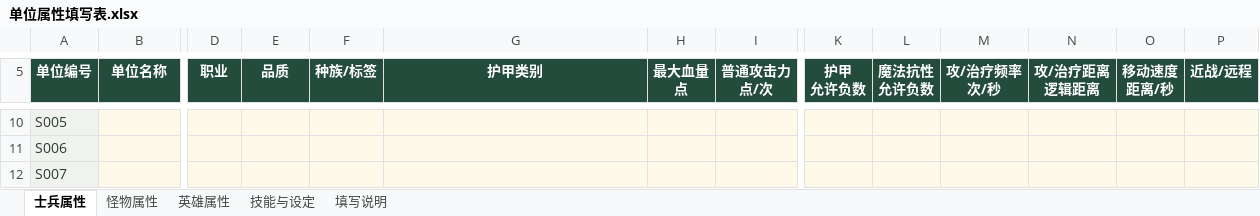
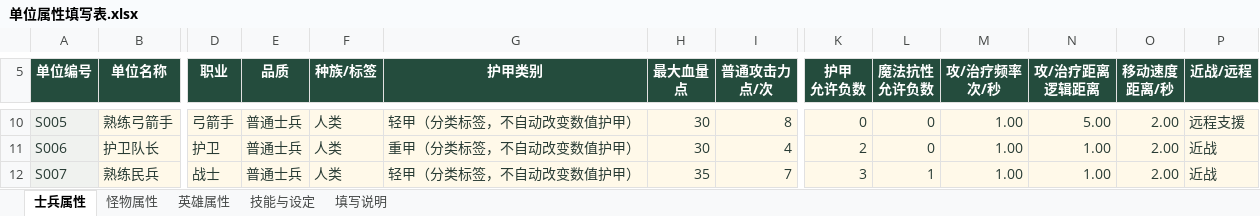
Before and after one commit to zky0124/weixingame, an Excel workbook: 游戏策划/单位资料/属性填写表/单位属性填写表.xlsx, sheet 士兵属性, drawn as a sheet; only a part is shown, gaps mark what is left out; values as stored, in another font and other column widths than the file's, no borders; table styles not drawn; the diff covers the shown part only; the diff names each change by its address in the sheet, - before the commit and + after, or states it on an @@ line.

```diff
--- a/游戏策划/单位资料/属性填写表/单位属性填写表.xlsx (sheet 士兵属性)
+++ b/游戏策划/单位资料/属性填写表/单位属性填写表.xlsx (sheet 士兵属性)
-B10 (单位名称): (empty)
+B10 (单位名称): 熟练弓箭手
-D10 (职业): (empty)
+D10 (职业): 弓箭手
-E10:E12 (品质): (empty)
+E10:E12 (品质): 普通士兵
-F10:F12 (种族/标签): (empty)
+F10:F12 (种族/标签): 人类
-G10 (护甲类别): (empty)
+G10 (护甲类别): 轻甲（分类标签，不自动改变数值护甲）
-H10:H11 (最大血量 点): (empty)
+H10:H11 (最大血量 点): 30
-I10 (普通攻击力 点/次): (empty)
+I10 (普通攻击力 点/次): 8
-K10 (护甲 允许负数): (empty)
+K10 (护甲 允许负数): 0
-L10:L11 (魔法抗性 允许负数): (empty)
+L10:L11 (魔法抗性 允许负数): 0
-M10:M12 (攻/治疗频率 次/秒): (empty)
+M10:M12 (攻/治疗频率 次/秒): 1.00
-N10 (攻/治疗距离 逻辑距离): (empty)
+N10 (攻/治疗距离 逻辑距离): 5.00
-O10:O12 (移动速度 距离/秒): (empty)
+O10:O12 (移动速度 距离/秒): 2.00
-P10 (近战/远程): (empty)
+P10 (近战/远程): 远程支援
-B11 (单位名称): (empty)
+B11 (单位名称): 护卫队长
-D11 (职业): (empty)
+D11 (职业): 护卫
-G11 (护甲类别): (empty)
+G11 (护甲类别): 重甲（分类标签，不自动改变数值护甲）
-I11 (普通攻击力 点/次): (empty)
+I11 (普通攻击力 点/次): 4
-K11 (护甲 允许负数): (empty)
+K11 (护甲 允许负数): 2
-N11:N12 (攻/治疗距离 逻辑距离): (empty)
+N11:N12 (攻/治疗距离 逻辑距离): 1.00
-P11:P12 (近战/远程): (empty)
+P11:P12 (近战/远程): 近战
-B12 (单位名称): (empty)
+B12 (单位名称): 熟练民兵
-D12 (职业): (empty)
+D12 (职业): 战士
-G12 (护甲类别): (empty)
+G12 (护甲类别): 轻甲（分类标签，不自动改变数值护甲）
-H12 (最大血量 点): (empty)
+H12 (最大血量 点): 35
-I12 (普通攻击力 点/次): (empty)
+I12 (普通攻击力 点/次): 7
-K12 (护甲 允许负数): (empty)
+K12 (护甲 允许负数): 3
-L12 (魔法抗性 允许负数): (empty)
+L12 (魔法抗性 允许负数): 1
```
Also changed, not shown: 64 edited cells and cell formats elsewhere in this sheet, sheet 怪物属性, sheet 英雄属性, sheet 技能与设定, sheet 填写说明, formulas that keep their value, 7 other files.
